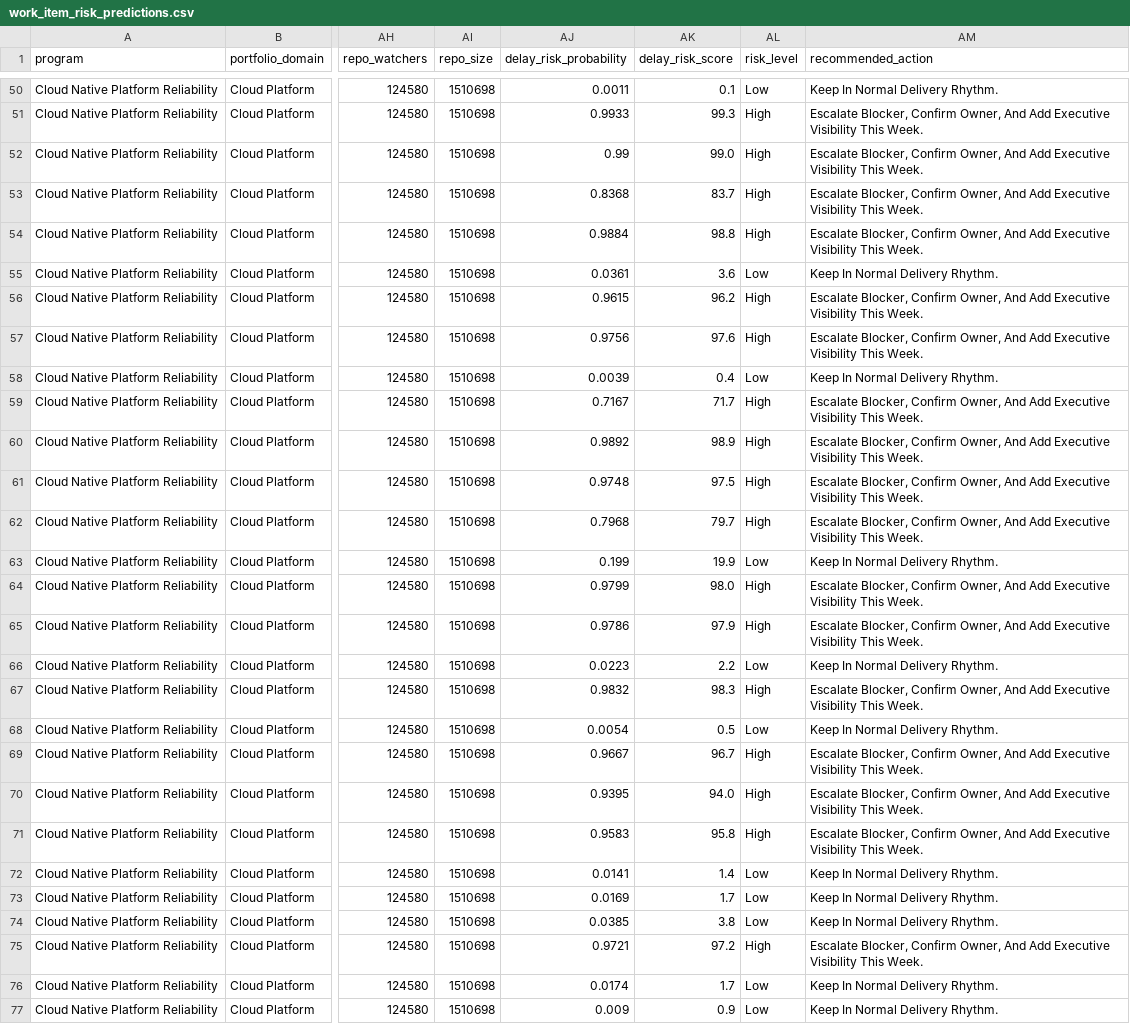
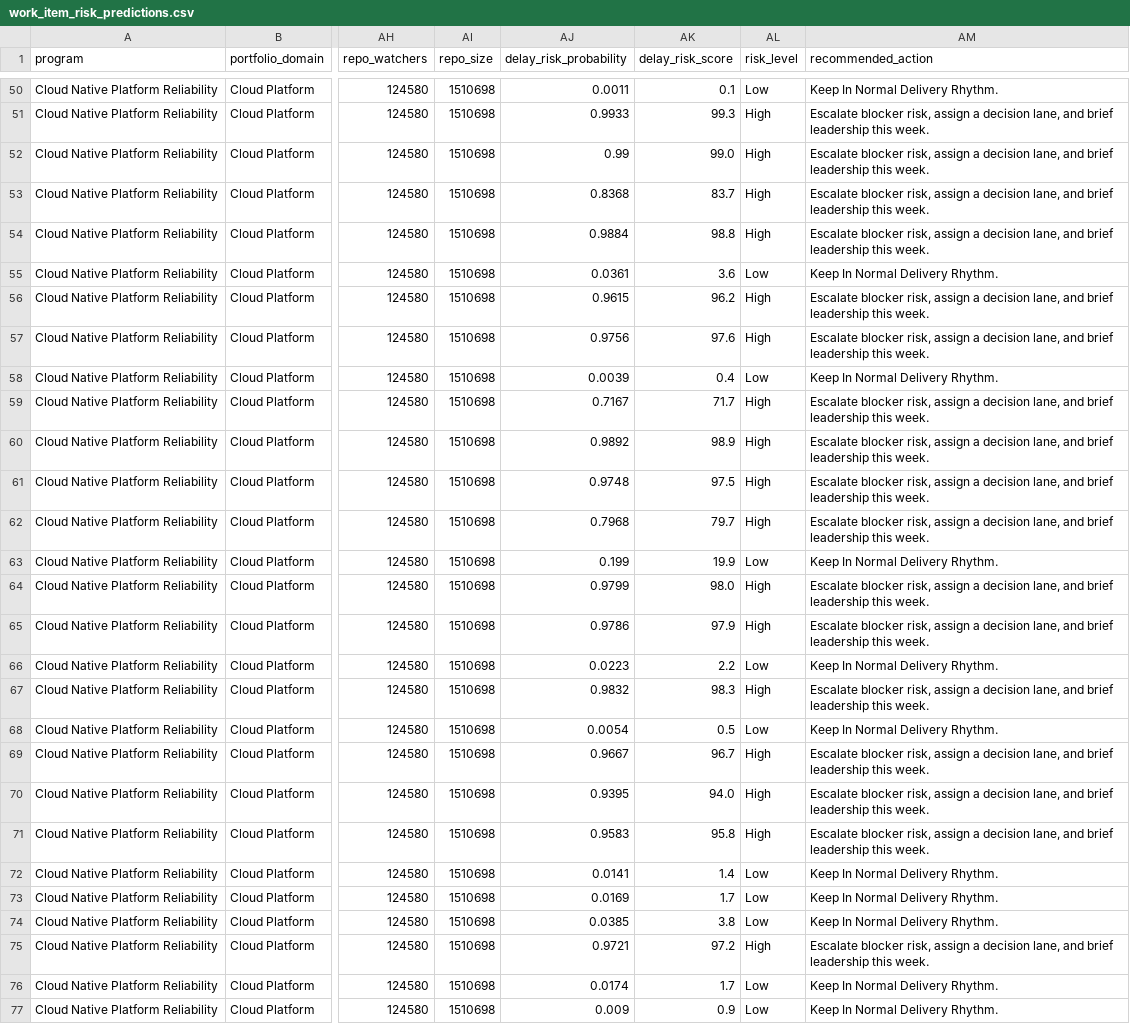
Before and after one commit to PratheepaGobady15/AI-PMO-Program-Control-Tower, a CSV file: outputs/work_item_risk_predictions.csv, drawn as a sheet; only a part is shown, gaps mark what is left out; the diff covers the shown part only; the diff names each change by its address in the sheet, - before the commit and + after, or states it on an @@ line.

```diff
--- a/outputs/work_item_risk_predictions.csv
+++ b/outputs/work_item_risk_predictions.csv
-AM51:AM54 (recommended_action): Escalate Blocker, Confirm Owner, And Add Executive Visibility This Week.
+AM51:AM54 (recommended_action): Escalate blocker risk, assign a decision lane, and brief leadership this week.
-AM56:AM57 (recommended_action): Escalate Blocker, Confirm Owner, And Add Executive Visibility This Week.
+AM56:AM57 (recommended_action): Escalate blocker risk, assign a decision lane, and brief leadership this week.
-AM59:AM62 (recommended_action): Escalate Blocker, Confirm Owner, And Add Executive Visibility This Week.
+AM59:AM62 (recommended_action): Escalate blocker risk, assign a decision lane, and brief leadership this week.
-AM64:AM65 (recommended_action): Escalate Blocker, Confirm Owner, And Add Executive Visibility This Week.
+AM64:AM65 (recommended_action): Escalate blocker risk, assign a decision lane, and brief leadership this week.
-AM67 (recommended_action): Escalate Blocker, Confirm Owner, And Add Executive Visibility This Week.
+AM67 (recommended_action): Escalate blocker risk, assign a decision lane, and brief leadership this week.
-AM69:AM71 (recommended_action): Escalate Blocker, Confirm Owner, And Add Executive Visibility This Week.
+AM69:AM71 (recommended_action): Escalate blocker risk, assign a decision lane, and brief leadership this week.
-AM75 (recommended_action): Escalate Blocker, Confirm Owner, And Add Executive Visibility This Week.
+AM75 (recommended_action): Escalate blocker risk, assign a decision lane, and brief leadership this week.
```
Also changed, not shown: 66 edited cells elsewhere in this file, outputs/executive_kpis.csv, outputs/executive_status_briefs.csv, 12 other files.
